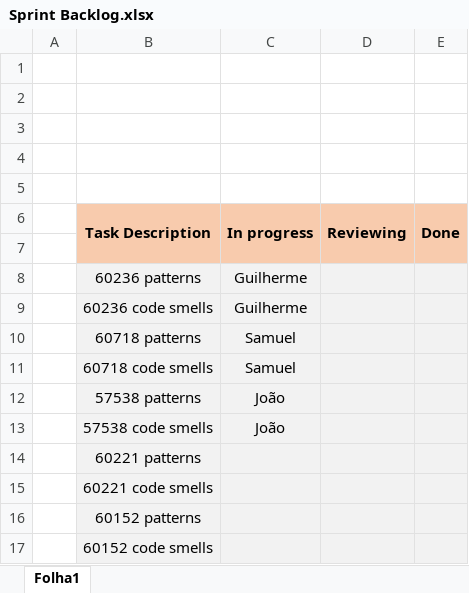
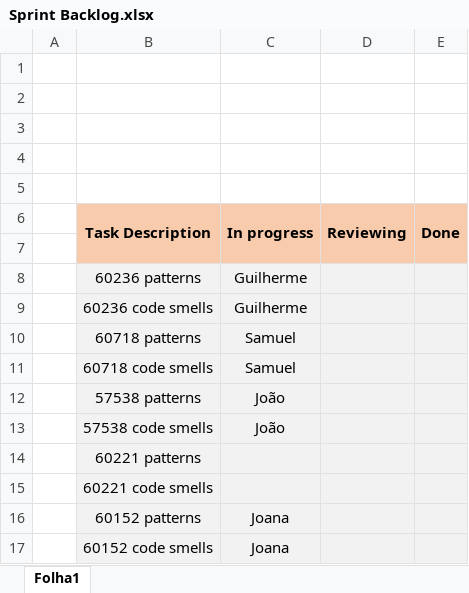
Before and after one commit to GuilhermePocas/ES_gantProject, an Excel workbook: Scrum/phase 1/Sprint 1/Sprint Backlog.xlsx, sheet Folha1, drawn as a sheet; values as stored, in another font and other column widths than the file's, no borders; the diff names each change by its address in the sheet, - before the commit and + after, or states it on an @@ line.

Commit message:
update Burndown chart and Sprint Backlog

```diff
--- a/Scrum/phase 1/Sprint 1/Sprint Backlog.xlsx (sheet Folha1)
+++ b/Scrum/phase 1/Sprint 1/Sprint Backlog.xlsx (sheet Folha1)
-C16:C17 (In progress): (empty)
+C16:C17 (In progress): Joana
```
Also changed, not shown: Scrum/phase 1/Sprint 1/Burndown chart.xlsx.
